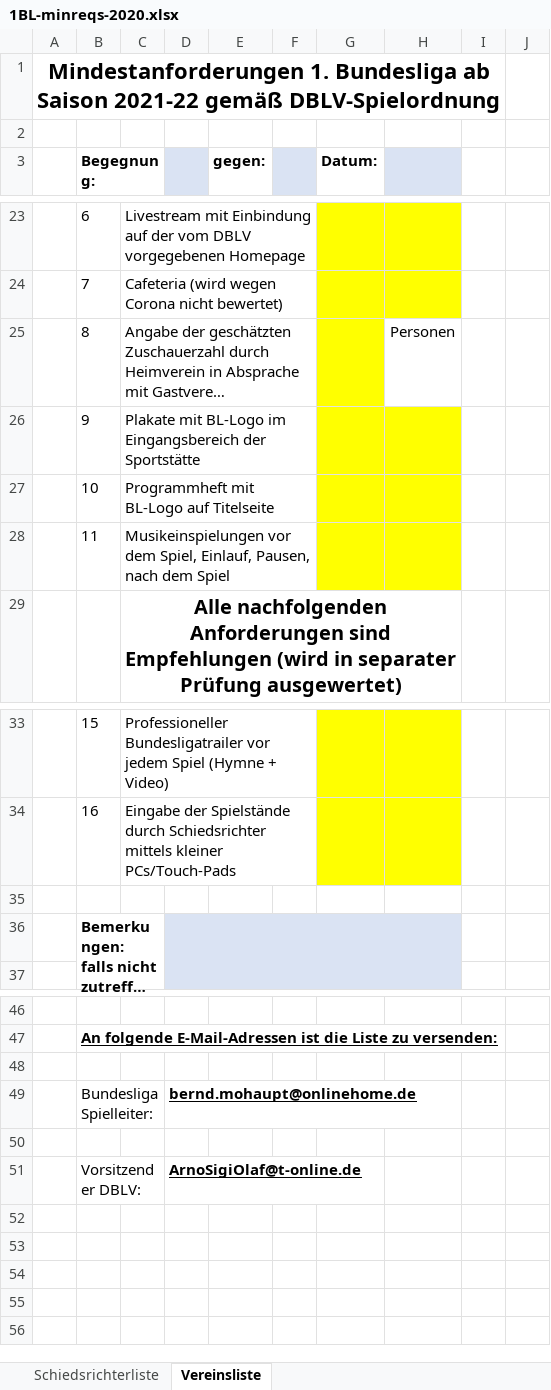
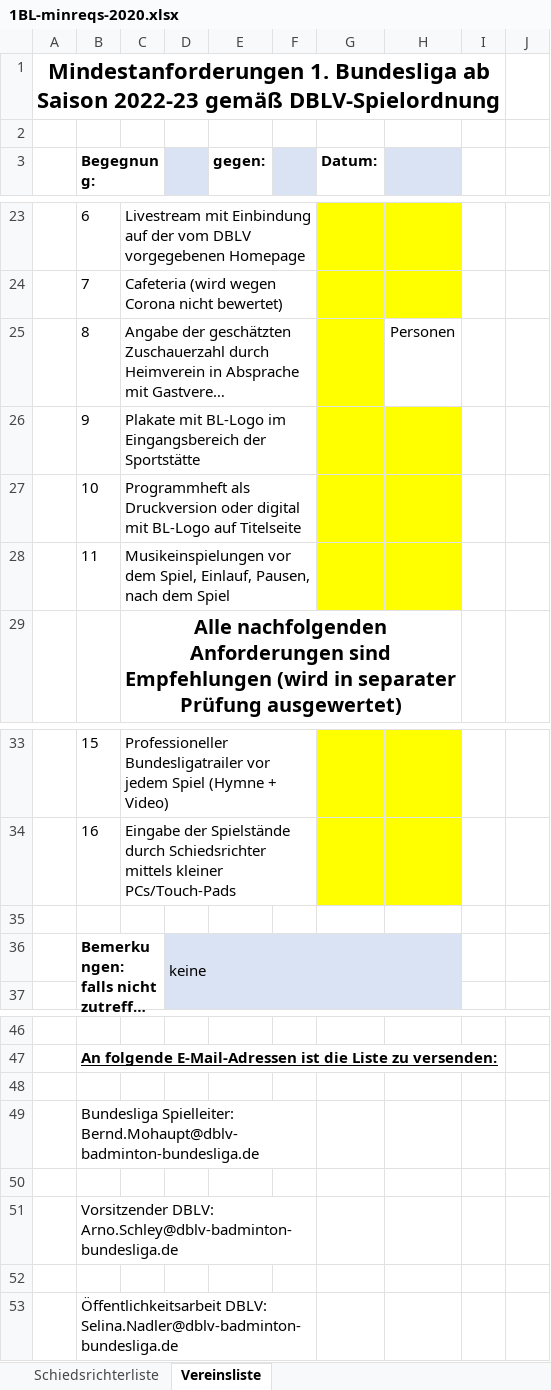
Before and after one commit to phihag/bup, an Excel workbook: div/eventsheet/1BL-minreqs-2020.xlsx, sheet Vereinsliste, drawn as a sheet; only a part is shown, gaps mark what is left out; long unchanged cells end in …; values as stored, in another font and other column widths than the file's, no borders; charts and pictures and conditional formats not drawn; removed rows and columns are numbered as before the commit, all else as after; the diff names each change by its address in the sheet, - before the commit and + after, or states it on an @@ line.

```diff
--- a/div/eventsheet/1BL-minreqs-2020.xlsx (sheet Vereinsliste)
+++ b/div/eventsheet/1BL-minreqs-2020.xlsx (sheet Vereinsliste)
-A1: …ab Saison 2021-22 gemäß DBLV-Spielordnung
+A1: …ab Saison 2022-23 gemäß DBLV-Spielordnung
-C27: Programmheft mit BL-Logo…
+C27: Programmheft als Druckversion oder digital mit BL-Logo…
-D36: (empty)
+D36: keine
-row 49:  | Bundesliga Spielleiter: |  | bernd.mohaupt@onlinehome.de
+row 49:  | Bundesliga Spielleiter: Bernd.Mohaupt@dblv-badminton-bundesliga.de
+row 51:  | Vorsitzender DBLV: Arno.Schley@dblv-badminton-bundesliga.de
-row 52:  | Vorsitzender DBLV: |  | ArnoSigiOlaf@t-online.de
+row 52: (empty)
+row 53:  | Öffentlichkeitsarbeit DBLV: Selina.Nadler@dblv-badminton-bundesliga.de
```
Also changed, not shown: sheet Schiedsrichterliste, hidden cells, charts or pictures, div/eventsheet/2BL-minreqs-2020.xlsx.
